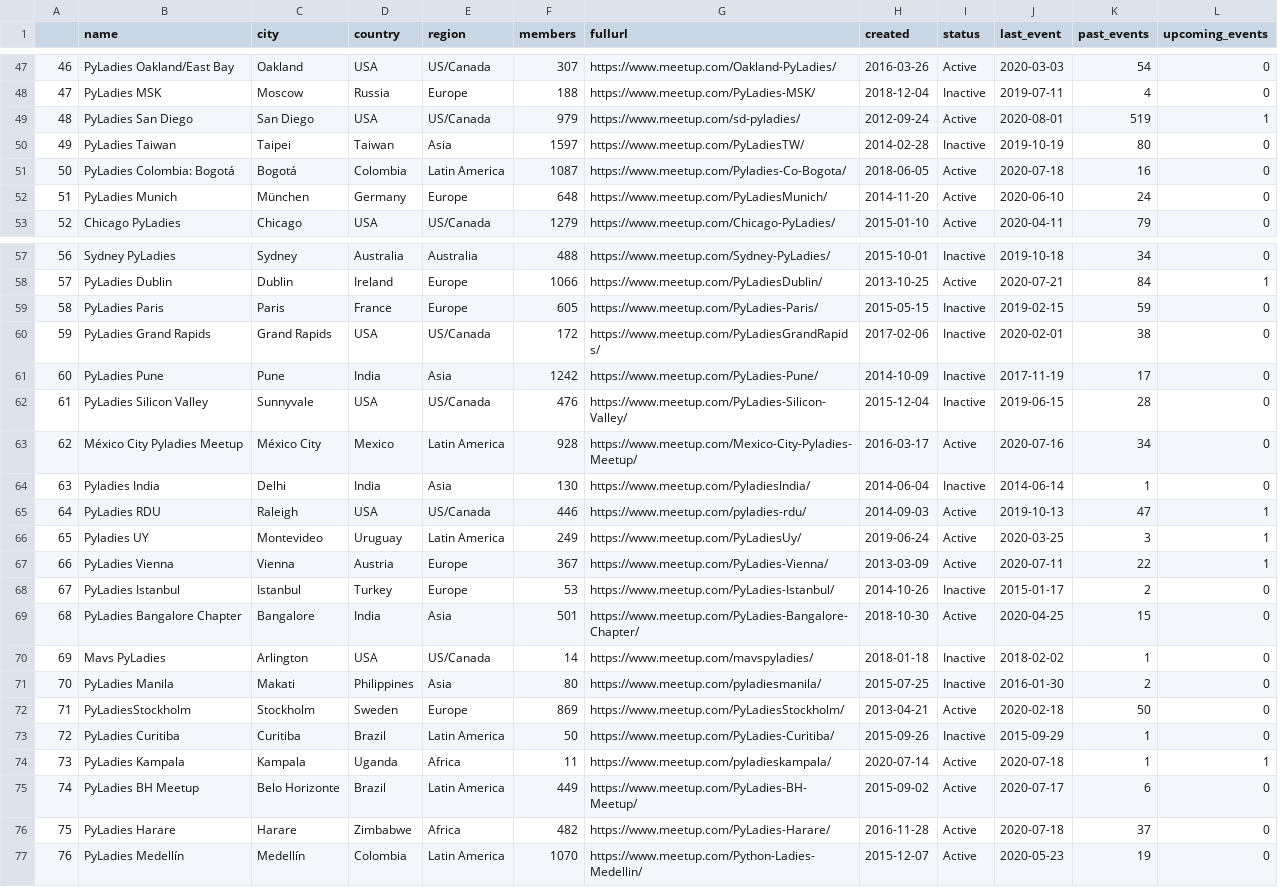
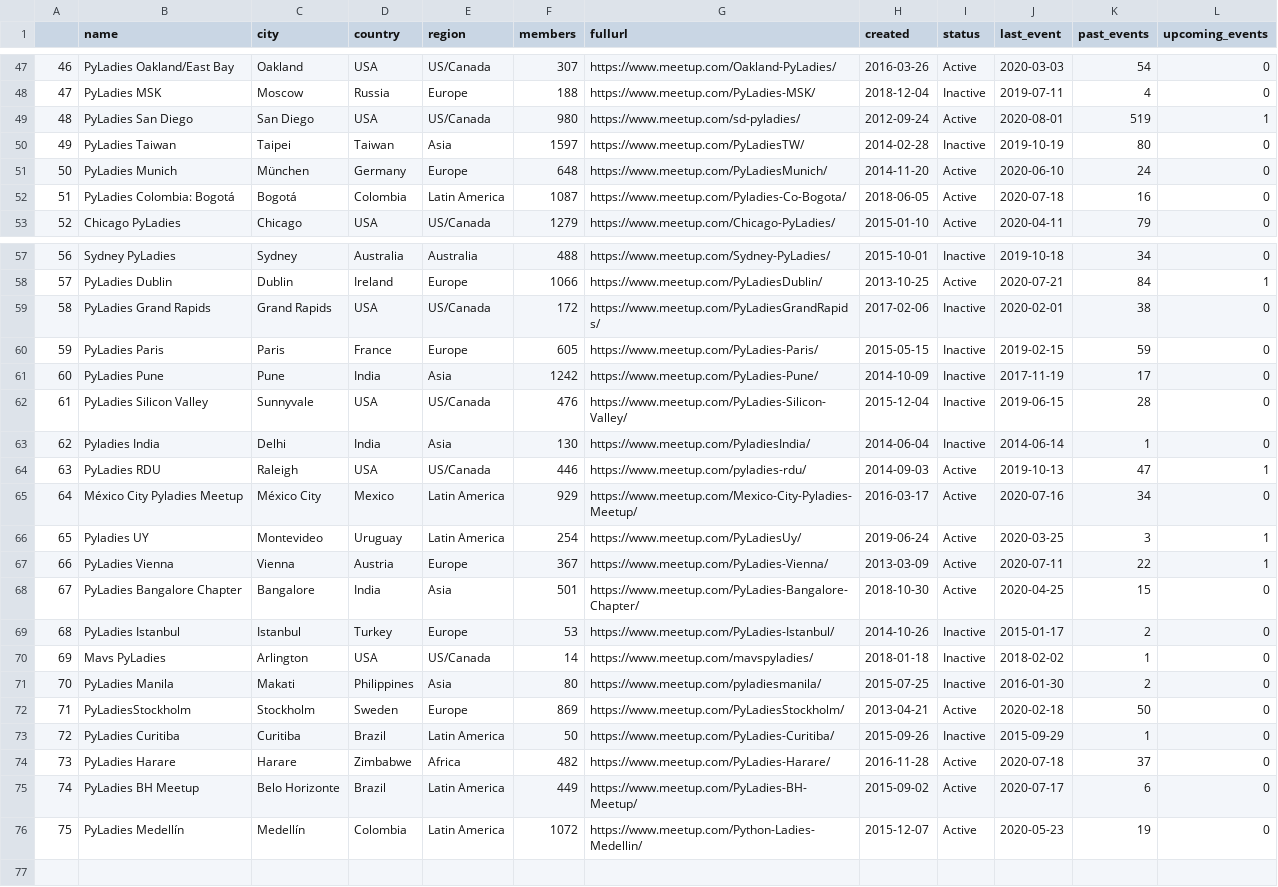
Before and after one commit to py-community/pyladies, a CSV file: docs/data/pyladies.csv, drawn as a sheet; only a part is shown, gaps mark what is left out; removed rows and columns are numbered as before the commit, all else as after; the diff covers the shown part only; the diff names each change by its address in the sheet, - before the commit and + after, or states it on an @@ line.

```diff
--- a/docs/data/pyladies.csv
+++ b/docs/data/pyladies.csv
@@ column A renumbered from row 5 down @@
-F49 (members): 979
+F49 (members): 980
@@ row 52 moved to row 51: 50 @@
@@ row 60 moved to row 59: 58 @@
-row 63: 62 | México City Pyladies Meetup | México City | Mexico | Latin America | 928 | https://www.meetup.com/Mexico-City-Pyladies-Meetup/ | 2016-03-17 | Active | 2020-07-16 | 34 | 0
+row 65: 64 | México City Pyladies Meetup | México City | Mexico | Latin America | 929 | https://www.meetup.com/Mexico-City-Pyladies-Meetup/ | 2016-03-17 | Active | 2020-07-16 | 34 | 0
-F66 (members): 249
+F66 (members): 254
@@ row 69 moved to row 68: 67 @@
-row 74: 73 | PyLadies Kampala | Kampala | Uganda | Africa | 11 | https://www.meetup.com/pyladieskampala/ | 2020-07-14 | Active | 2020-07-18 | 1 | 1
@@ row 76 moved to row 74: 73 @@
-F76 (members): 1070
+F76 (members): 1072
```
Also changed, not shown: 7 moved rows and 13 edited cells elsewhere in this file, docs/data/pyladies_hosts.csv, 3 other files.
